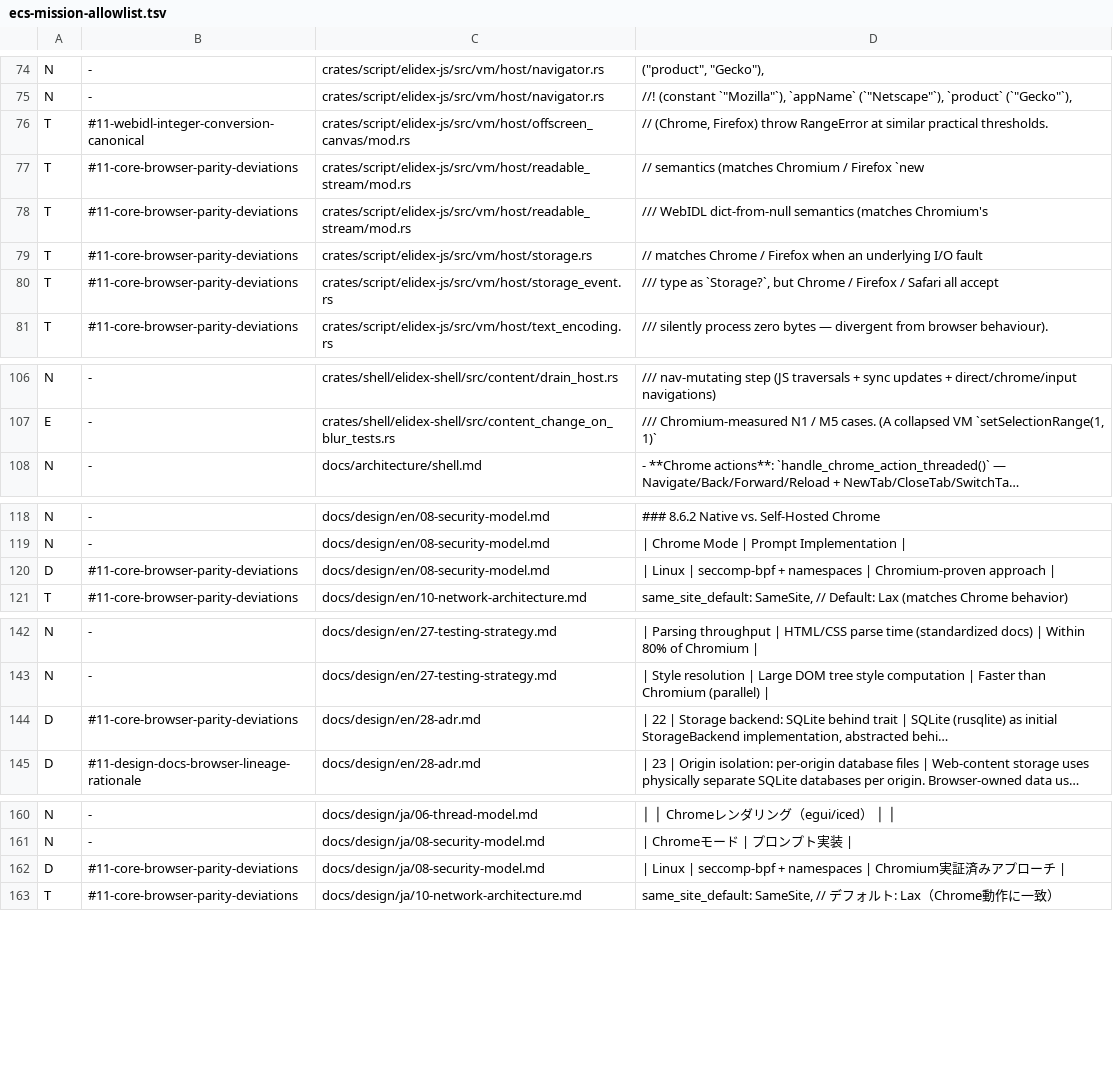
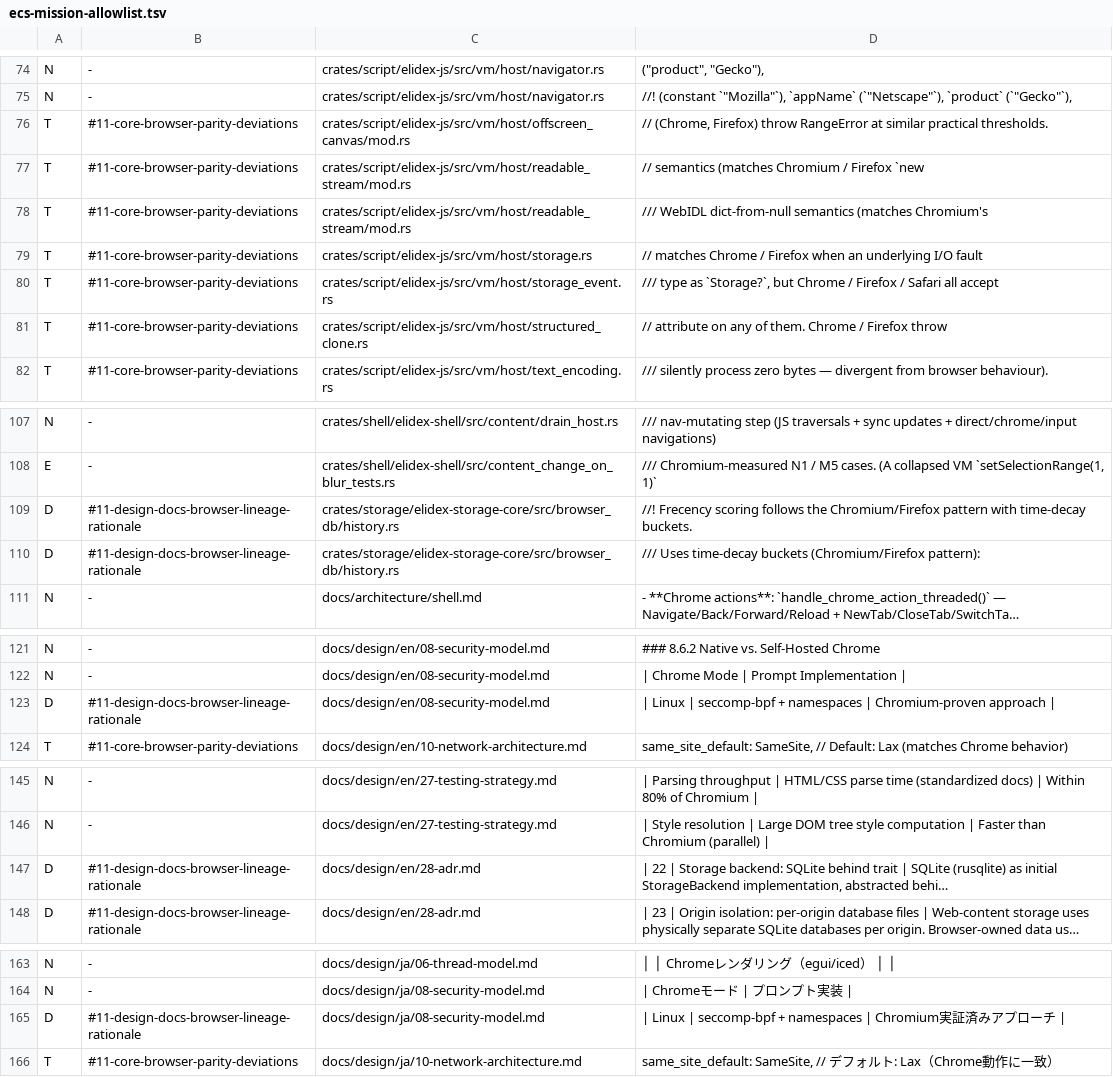
Before and after one commit to send/elidex, a TSV file: .claude/tools/ecs-mission-allowlist.tsv, drawn as a sheet; only a part is shown, gaps mark what is left out; long unchanged cells end in …; addresses are those after the commit; the diff covers the shown part only; the diff names each change by its address in the sheet, - before the commit and + after, or states it on an @@ line.

```diff
--- a/.claude/tools/ecs-mission-allowlist.tsv
+++ b/.claude/tools/ecs-mission-allowlist.tsv
-B76: #11-webidl-integer-conversion-canonical
+B76: #11-core-browser-parity-deviations
+row 81: T | #11-core-browser-parity-deviations | crates/script/elidex-js/src/vm/host/structured_clone.rs | // attribute on any of them. Chrome / Firefox throw
+row 109: D | #11-design-docs-browser-lineage-rationale | crates/storage/elidex-storage-core/src/browser_db/history.rs | //! Frecency scoring follows the Chromium/Firefox pattern with time-decay buckets.
+row 110: D | #11-design-docs-browser-lineage-rationale | crates/storage/elidex-storage-core/src/browser_db/history.rs | /// Uses time-decay buckets (Chromium/Firefox pattern):
-B123: #11-core-browser-parity-deviations
+B123: #11-design-docs-browser-lineage-rationale
-B147: #11-core-browser-parity-deviations
+B147: #11-design-docs-browser-lineage-rationale
-B165: #11-core-browser-parity-deviations
+B165: #11-design-docs-browser-lineage-rationale
```
Also changed, not shown: 1 edited cell elsewhere in this file, 8 other files.
